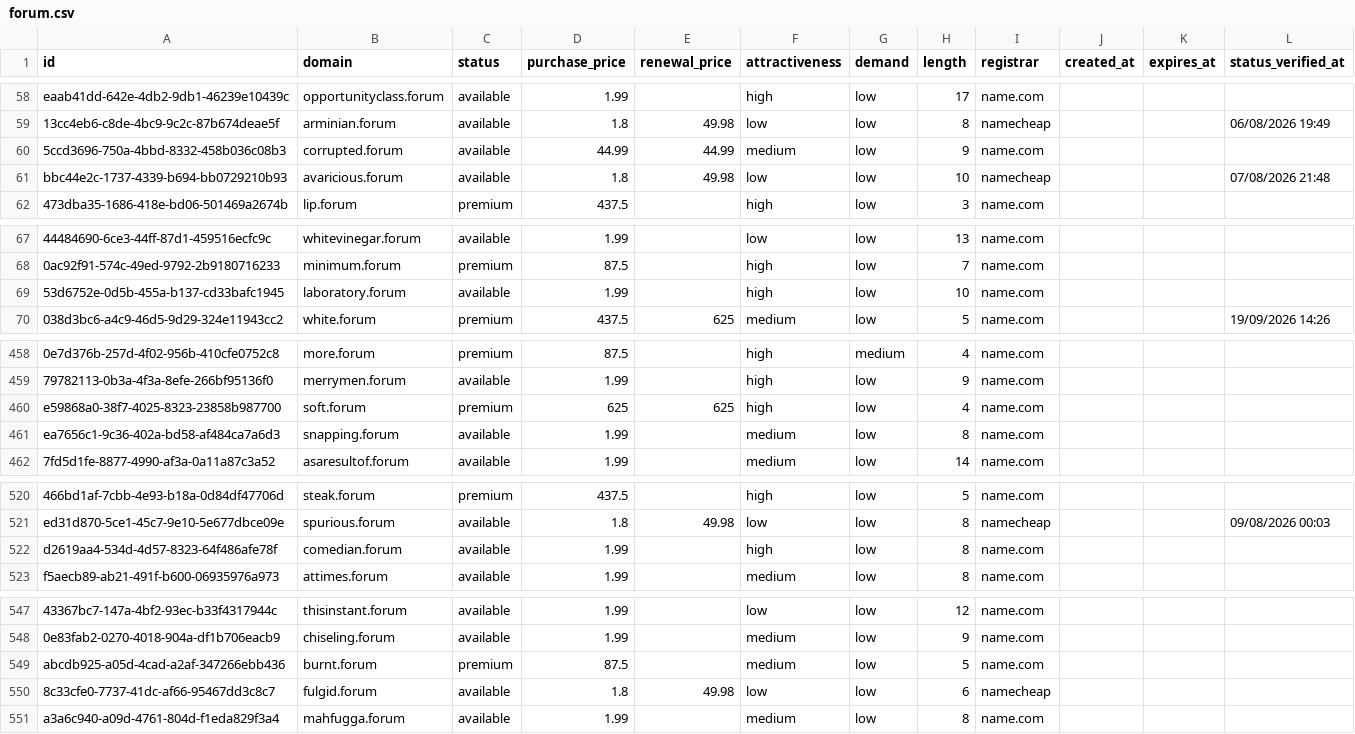
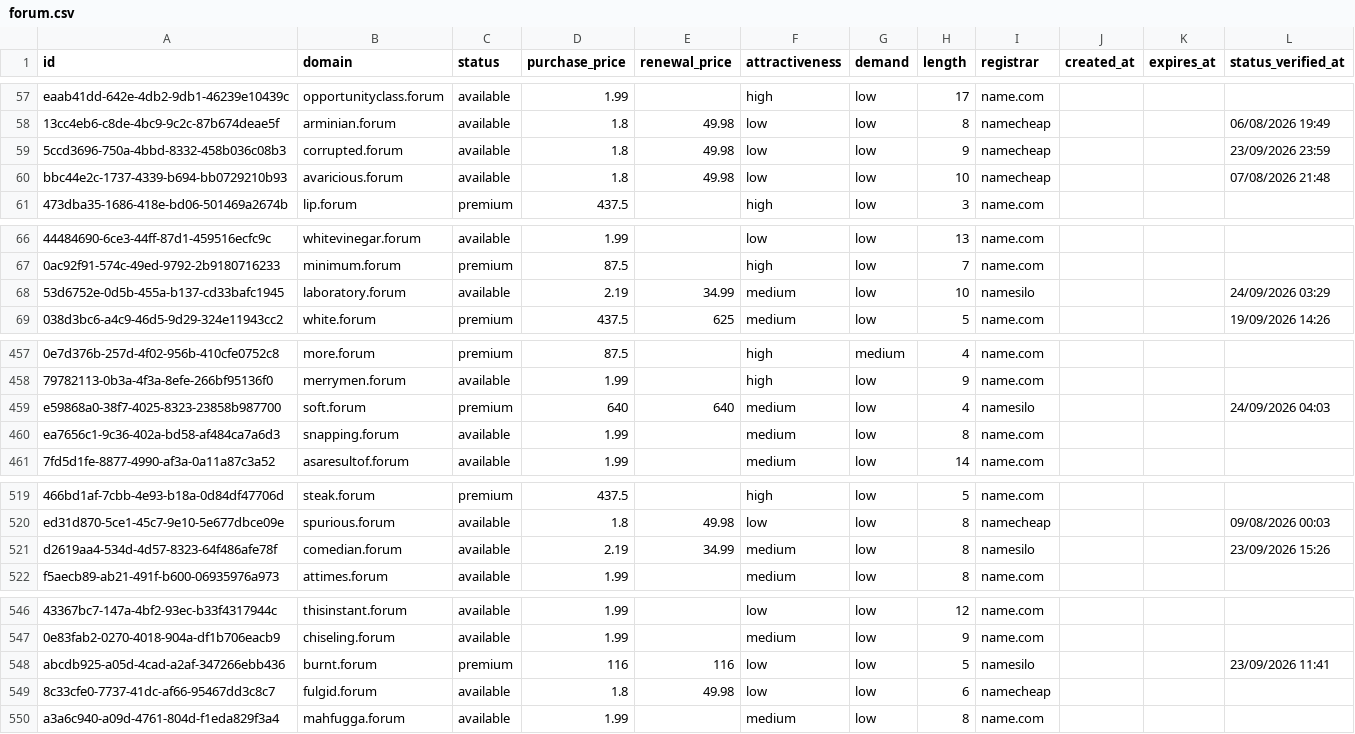
Before and after one commit to UniqueDomains/forum-oneword-domains, a CSV file: forum.csv, drawn as a sheet; only a part is shown, gaps mark what is left out; addresses are those after the commit; the diff covers the shown part only; the diff names each change by its address in the sheet, - before the commit and + after, or states it on an @@ line.

```diff
--- a/forum.csv
+++ b/forum.csv
-D59 (purchase_price): 44.99
+D59 (purchase_price): 1.8
-E59 (renewal_price): 44.99
+E59 (renewal_price): 49.98
-F59 (attractiveness): medium
+F59 (attractiveness): low
-I59 (registrar): name.com
+I59 (registrar): namecheap
-L59 (status_verified_at): (empty)
+L59 (status_verified_at): 23/09/2026 23:59
-D68 (purchase_price): 1.99
+D68 (purchase_price): 2.19
-E68 (renewal_price): (empty)
+E68 (renewal_price): 34.99
-F68 (attractiveness): high
+F68 (attractiveness): medium
-I68 (registrar): name.com
+I68 (registrar): namesilo
-L68 (status_verified_at): (empty)
+L68 (status_verified_at): 24/09/2026 03:29
-D459 (purchase_price): 625
+D459 (purchase_price): 640
-E459 (renewal_price): 625
+E459 (renewal_price): 640
-F459 (attractiveness): high
+F459 (attractiveness): medium
-I459 (registrar): name.com
+I459 (registrar): namesilo
-L459 (status_verified_at): (empty)
+L459 (status_verified_at): 24/09/2026 04:03
-D521 (purchase_price): 1.99
+D521 (purchase_price): 2.19
-E521 (renewal_price): (empty)
+E521 (renewal_price): 34.99
-F521 (attractiveness): high
+F521 (attractiveness): medium
-I521 (registrar): name.com
+I521 (registrar): namesilo
-L521 (status_verified_at): (empty)
+L521 (status_verified_at): 23/09/2026 15:26
-D548 (purchase_price): 87.5
+D548 (purchase_price): 116
-E548 (renewal_price): (empty)
+E548 (renewal_price): 116
-F548 (attractiveness): medium
+F548 (attractiveness): low
-I548 (registrar): name.com
+I548 (registrar): namesilo
-L548 (status_verified_at): (empty)
+L548 (status_verified_at): 23/09/2026 11:41
```
Also changed, not shown: 1 added row, 1 removed row and 120 edited cells elsewhere in this file, 4 other files.
